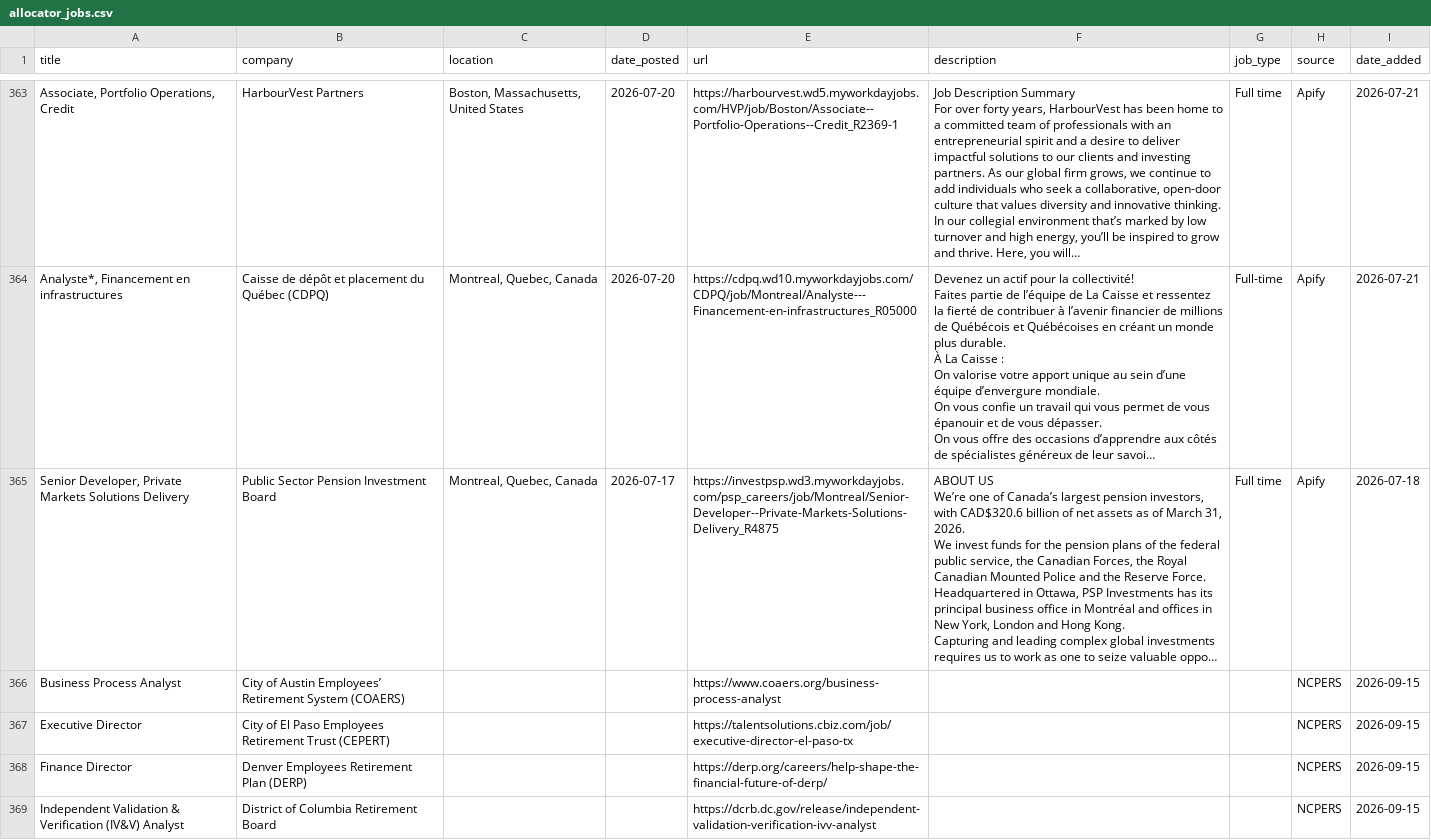
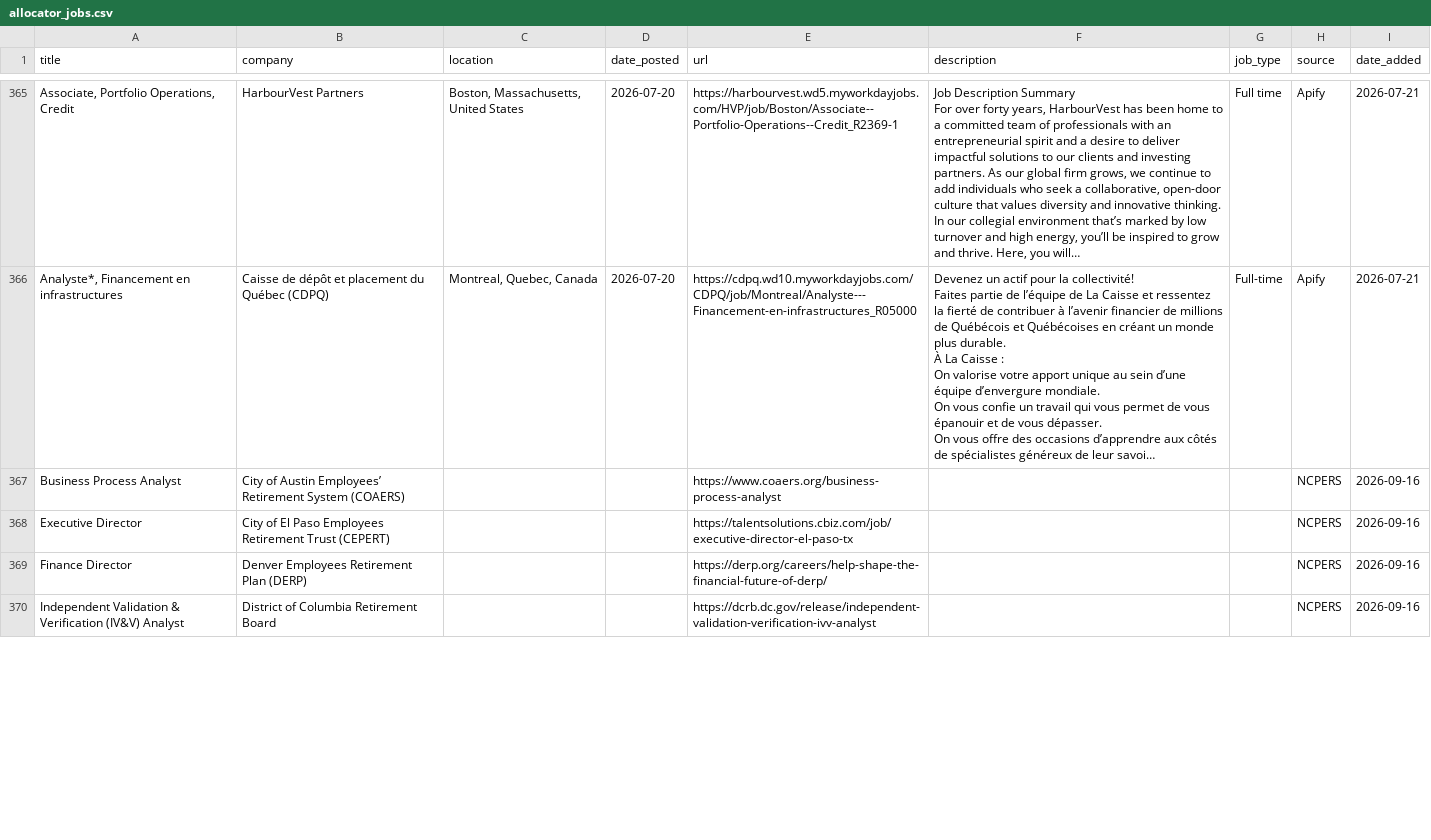
Before and after one commit to kamitchell588/allocator-jobs, a CSV file: allocator_jobs.csv, drawn as a sheet; only a part is shown, gaps mark what is left out; long unchanged cells end in …; removed rows and columns are numbered as before the commit, all else as after; ↵ is a line break in a cell; the diff covers the shown part only; the diff names each change by its address in the sheet, - before the commit and + after, or states it on an @@ line.

```diff
--- a/allocator_jobs.csv
+++ b/allocator_jobs.csv
-row 365: Senior Developer, Private Markets Solutions Delivery | Public Sector Pension Investment Board | Montreal, Quebec, Canada | 2026-07-17 | https://investpsp.wd3.myworkdayjobs.com/psp_careers/job/Montreal/Senior-Developer--Private-Markets-Solutions-Delivery_R4875 | ABOUT US ↵ We’re one of Canada’s largest pension investors, with CAD$320.6 billion of net assets as of March 31, 2026. ↵ We invest funds for the pension plans of the federal public service, the Canadian Forces, the Royal Canadian Mounted Police and the Reserve Force. Headquartered in Ottawa, PSP Investments has its principal business office in Montréal and offices in New York, London and Hong Kong. ↵ Capturing and leading complex global investments requires us to work as one to seize valuable oppo… | Full time | Apify | 2026-07-18
-I367:I370 (date_added): 2026-09-15
+I367:I370 (date_added): 2026-09-16
```
Also changed, not shown: 6 added rows, 4 removed rows and 16 edited cells elsewhere in this file, 2 other files.
